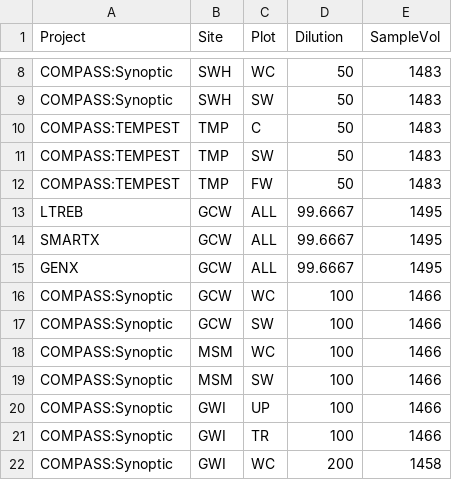
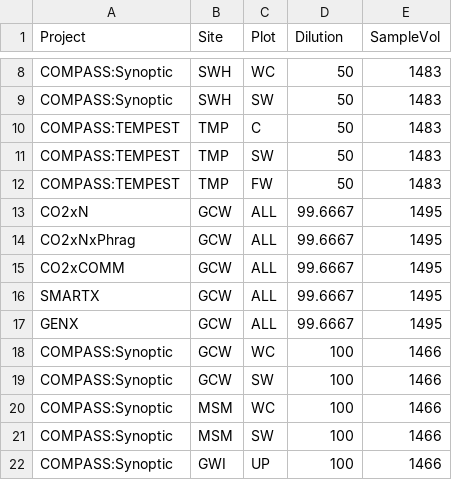
Before and after one commit to Smithsonian/BGC_QAQCtools, a CSV file: Dionex Ion Chromatograph/2026/Template Code/Dilution_Lookup_Table.csv, drawn as a sheet; only a part is shown, gaps mark what is left out; the shorter side is filled out with more unchanged rows.

Commit message:
Dionex Code
Pulls in chunks from external project-specific code

```diff
--- a/Dionex Ion Chromatograph/2026/Template Code/Dilution_Lookup_Table.csv
+++ b/Dionex Ion Chromatograph/2026/Template Code/Dilution_Lookup_Table.csv
@@ -12,3 +12,5 @@ COMPASS:TEMPEST,TMP,SW,50,1483
 COMPASS:TEMPEST,TMP,FW,50,1483
-LTREB,GCW,ALL,99.6667,1495
+CO2xN,GCW,ALL,99.6667,1495
+CO2xNxPhrag,GCW,ALL,99.6667,1495
+CO2xCOMM,GCW,ALL,99.6667,1495
 SMARTX,GCW,ALL,99.6667,1495
```
Also changed, not shown: 17 other files.
